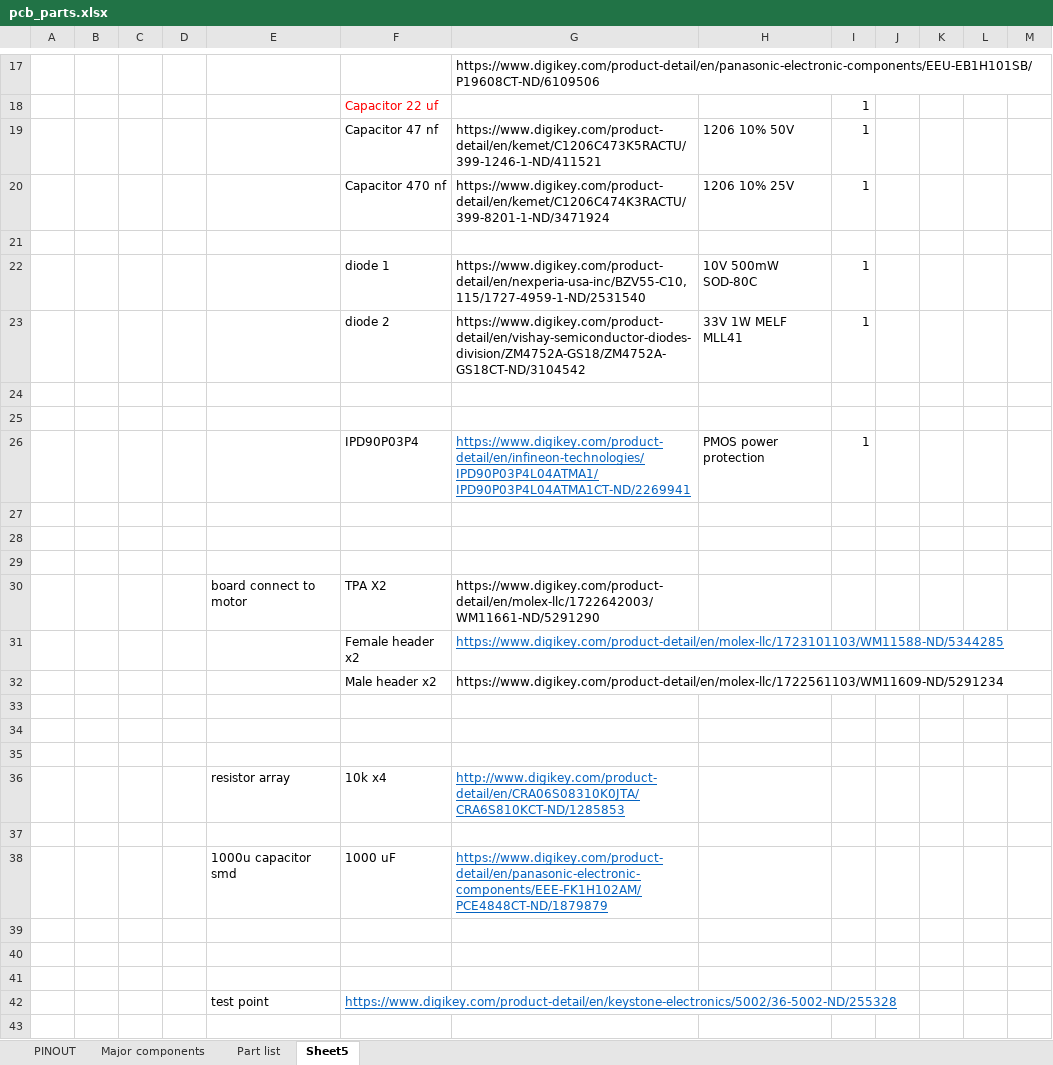
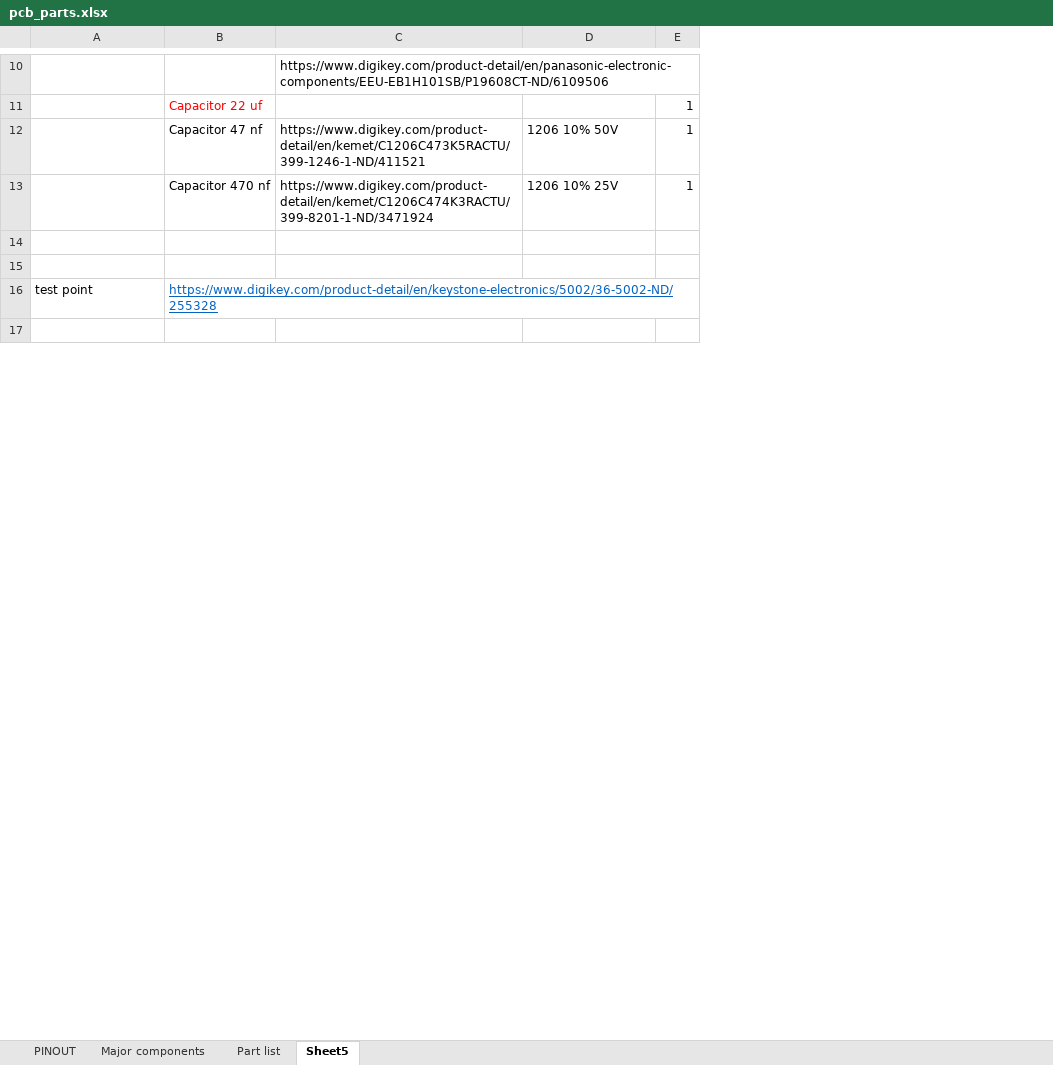
Before and after one commit to xz-group/PiCar, an Excel workbook: hw/motorcontrol/pcb_parts.xlsx, sheet Sheet5, drawn as a sheet; only a part is shown, gaps mark what is left out; values as stored, in another font and other column widths than the file's, no borders; the diff covers the shown part only; the diff names each change by its address in the sheet, - before the commit and + after, or states it on an @@ line.

```diff
--- a/hw/motorcontrol/pcb_parts.xlsx (sheet Sheet5)
+++ b/hw/motorcontrol/pcb_parts.xlsx (sheet Sheet5)
-column A, empty
-column B, empty
-column C, empty
-column D, empty
-column J, empty
-column K, empty
-column L, empty
-column M, empty
-row 22:  |  |  |  |  | diode 1 | https://www.digikey.com/product-detail/en/nexperia-usa-inc/BZV55-C10,115/1727-4959-1-ND/2531540 | 10V 500mW SOD-80C | 1
-row 23:  |  |  |  |  | diode 2 | https://www.digikey.com/product-detail/en/vishay-semiconductor-diodes-division/ZM4752A-GS18/ZM4752A-GS18CT-ND/3104542 | 33V 1W MELF MLL41 | 1
-row 24: (empty)
-row 25: (empty)
-row 26:  |  |  |  |  | IPD90P03P4 | https://www.digikey.com/product-detail/en/infineon-technologies/IPD90P03P4L04ATMA1/IPD90P03P4L04ATMA1CT-ND/2269941 | PMOS power protection | 1
-row 27: (empty)
-row 28: (empty)
-row 29: (empty)
-row 30:  |  |  |  | board connect to motor | TPA X2 | https://www.digikey.com/product-detail/en/molex-llc/1722642003/WM11661-ND/5291290
-row 31:  |  |  |  |  | Female header x2 | https://www.digikey.com/product-detail/en/molex-llc/1723101103/WM11588-ND/5344285
-row 32:  |  |  |  |  | Male header x2 | https://www.digikey.com/product-detail/en/molex-llc/1722561103/WM11609-ND/5291234
-row 33: (empty)
-row 34: (empty)
-row 35: (empty)
-row 36:  |  |  |  | resistor array | 10k x4 | http://www.digikey.com/product-detail/en/CRA06S08310K0JTA/CRA6S810KCT-ND/1285853
-row 37: (empty)
-row 38:  |  |  |  | 1000u capacitor smd | 1000 uF | https://www.digikey.com/product-detail/en/panasonic-electronic-components/EEE-FK1H102AM/PCE4848CT-ND/1879879
-row 39: (empty)
-row 40: (empty)
```
Also changed, not shown: 13 removed rows and 4 edited cells elsewhere in this sheet, 1 other file.
